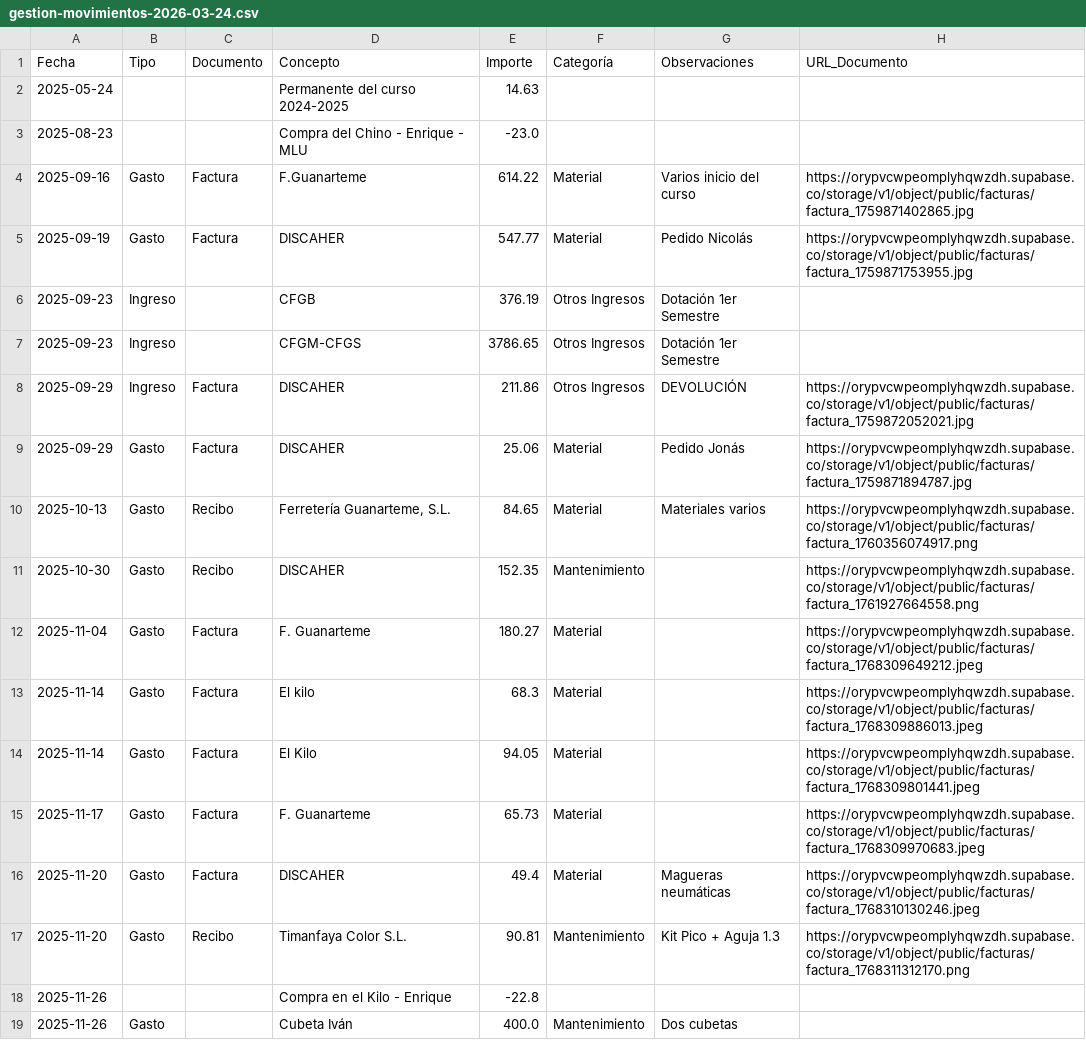
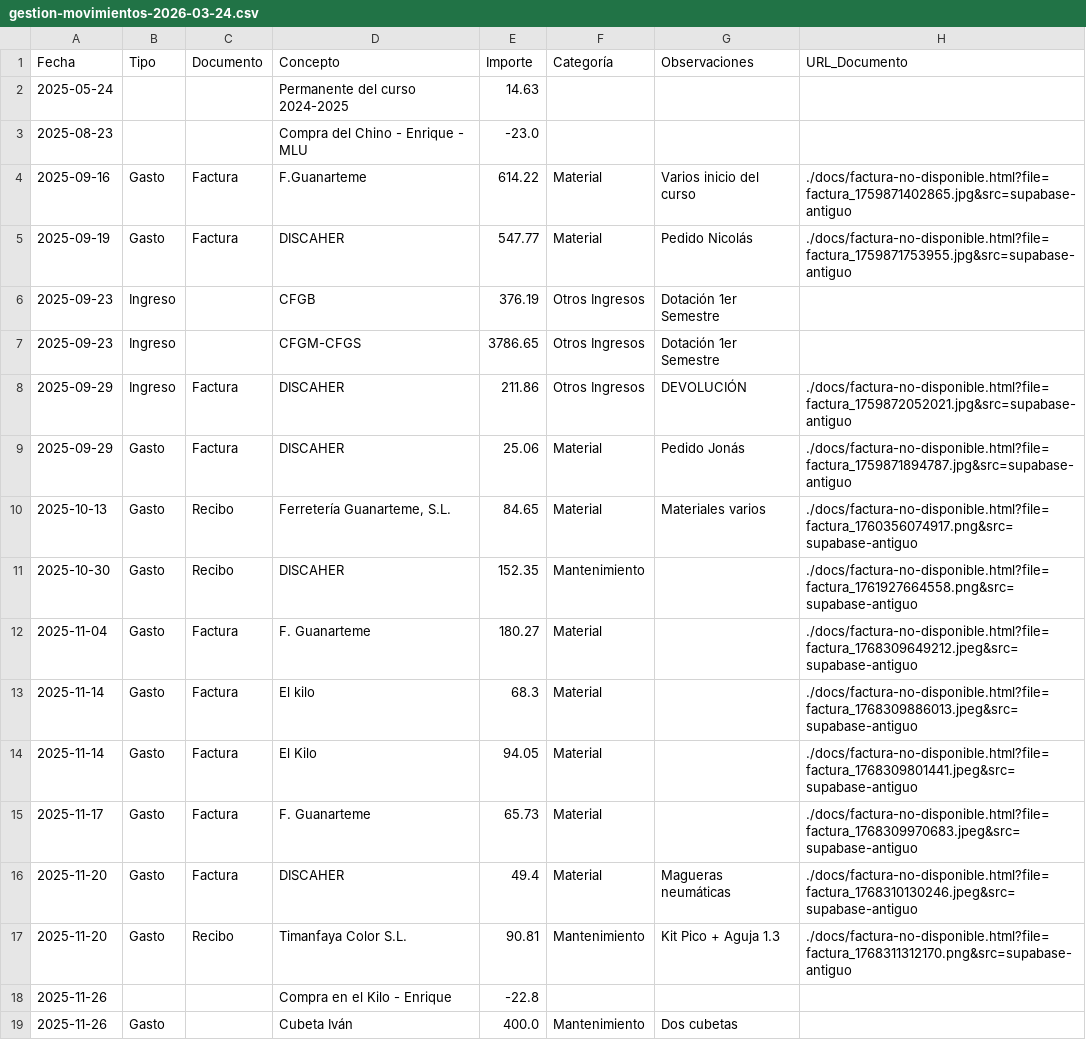
Before and after one commit to German48/GESTION-DE-GASTOS-1, a CSV file: gestion-movimientos-2026-03-24.csv, drawn as a sheet; only a part is shown; the diff covers the shown part only.

```diff
--- a/gestion-movimientos-2026-03-24.csv
+++ b/gestion-movimientos-2026-03-24.csv
@@ -3,16 +3,16 @@
 2025-08-23,,,Compra del Chino - Enrique - MLU,-23.0,,,
-2025-09-16,Gasto,Factura,F.Guanarteme,614.22,Material,Varios inicio del curso,https://orypvcwpeomplyhqwzdh.supabase.co/storage/v1/object/public/facturas/factura_1759871402865.jpg
-2025-09-19,Gasto,Factura,DISCAHER,547.77,Material,Pedido Nicolás,https://orypvcwpeomplyhqwzdh.supabase.co/storage/v1/object/public/facturas/factura_1759871753955.jpg
+2025-09-16,Gasto,Factura,F.Guanarteme,614.22,Material,Varios inicio del curso,./docs/factura-no-disponible.html?file=factura_1759871402865.jpg&src=supabase-antiguo
+2025-09-19,Gasto,Factura,DISCAHER,547.77,Material,Pedido Nicolás,./docs/factura-no-disponible.html?file=factura_1759871753955.jpg&src=supabase-antiguo
 2025-09-23,Ingreso,,CFGB,376.19,Otros Ingresos,Dotación 1er Semestre,
 2025-09-23,Ingreso,,CFGM-CFGS,3786.65,Otros Ingresos,Dotación 1er Semestre,
-2025-09-29,Ingreso,Factura,DISCAHER,211.86,Otros Ingresos,DEVOLUCIÓN,https://orypvcwpeomplyhqwzdh.supabase.co/storage/v1/object/public/facturas/factura_1759872052021.jpg
-2025-09-29,Gasto,Factura,DISCAHER,25.06,Material,Pedido Jonás,https://orypvcwpeomplyhqwzdh.supabase.co/storage/v1/object/public/facturas/factura_1759871894787.jpg
-2025-10-13,Gasto,Recibo,"Ferretería Guanarteme, S.L.",84.65,Material,Materiales varios,https://orypvcwpeomplyhqwzdh.supabase.co/storage/v1/object/public/facturas/factura_1760356074917.png
-2025-10-30,Gasto,Recibo,DISCAHER,152.35,Mantenimiento,,https://orypvcwpeomplyhqwzdh.supabase.co/storage/v1/object/public/facturas/factura_1761927664558.png
-2025-11-04,Gasto,Factura,F. Guanarteme,180.27,Material,,https://orypvcwpeomplyhqwzdh.supabase.co/storage/v1/object/public/facturas/factura_1768309649212.jpeg
-2025-11-14,Gasto,Factura,El kilo,68.3,Material,,https://orypvcwpeomplyhqwzdh.supabase.co/storage/v1/object/public/facturas/factura_1768309886013.jpeg
-2025-11-14,Gasto,Factura,El Kilo,94.05,Material,,https://orypvcwpeomplyhqwzdh.supabase.co/storage/v1/object/public/facturas/factura_1768309801441.jpeg
-2025-11-17,Gasto,Factura,F. Guanarteme,65.73,Material,,https://orypvcwpeomplyhqwzdh.supabase.co/storage/v1/object/public/facturas/factura_1768309970683.jpeg
-2025-11-20,Gasto,Factura,DISCAHER,49.4,Material,Magueras neumáticas,https://orypvcwpeomplyhqwzdh.supabase.co/storage/v1/object/public/facturas/factura_1768310130246.jpeg
-2025-11-20,Gasto,Recibo,Timanfaya Color S.L.,90.81,Mantenimiento,Kit Pico + Aguja 1.3,https://orypvcwpeomplyhqwzdh.supabase.co/storage/v1/object/public/facturas/factura_1768311312170.png
+2025-09-29,Ingreso,Factura,DISCAHER,211.86,Otros Ingresos,DEVOLUCIÓN,./docs/factura-no-disponible.html?file=factura_1759872052021.jpg&src=supabase-antiguo
+2025-09-29,Gasto,Factura,DISCAHER,25.06,Material,Pedido Jonás,./docs/factura-no-disponible.html?file=factura_1759871894787.jpg&src=supabase-antiguo
+2025-10-13,Gasto,Recibo,"Ferretería Guanarteme, S.L.",84.65,Material,Materiales varios,./docs/factura-no-disponible.html?file=factura_1760356074917.png&src=supabase-antiguo
+2025-10-30,Gasto,Recibo,DISCAHER,152.35,Mantenimiento,,./docs/factura-no-disponible.html?file=factura_1761927664558.png&src=supabase-antiguo
+2025-11-04,Gasto,Factura,F. Guanarteme,180.27,Material,,./docs/factura-no-disponible.html?file=factura_1768309649212.jpeg&src=supabase-antiguo
+2025-11-14,Gasto,Factura,El kilo,68.3,Material,,./docs/factura-no-disponible.html?file=factura_1768309886013.jpeg&src=supabase-antiguo
+2025-11-14,Gasto,Factura,El Kilo,94.05,Material,,./docs/factura-no-disponible.html?file=factura_1768309801441.jpeg&src=supabase-antiguo
+2025-11-17,Gasto,Factura,F. Guanarteme,65.73,Material,,./docs/factura-no-disponible.html?file=factura_1768309970683.jpeg&src=supabase-antiguo
+2025-11-20,Gasto,Factura,DISCAHER,49.4,Material,Magueras neumáticas,./docs/factura-no-disponible.html?file=factura_1768310130246.jpeg&src=supabase-antiguo
+2025-11-20,Gasto,Recibo,Timanfaya Color S.L.,90.81,Mantenimiento,Kit Pico + Aguja 1.3,./docs/factura-no-disponible.html?file=factura_1768311312170.png&src=supabase-antiguo
 2025-11-26,,,Compra en el Kilo - Enrique,-22.8,,,
```
Also changed, not shown: 12 edited cells elsewhere in this file, data/gestion-movimientos-2026-03-24.seed-recovered.csv, 5 other files.
